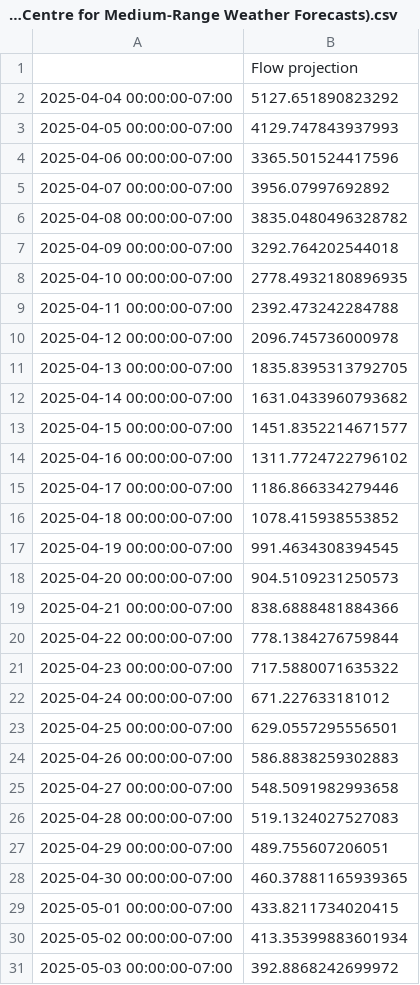
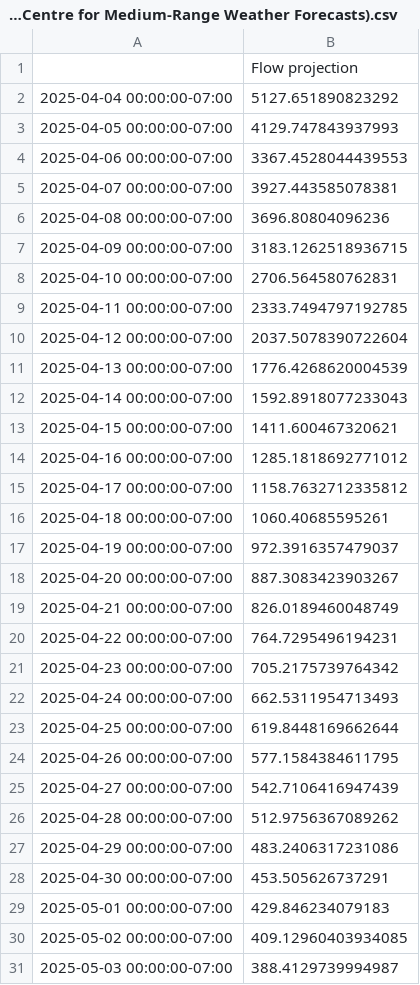
Before and after one commit to daviddralle/flow_projector, a CSV file: plots/projected_flow_11476500_20250404_ECMWF (European Centre for Medium-Range Weather Forecasts).csv, drawn as a sheet; only a part is shown; the diff covers the shown part only.

```diff
--- a/plots/projected_flow_11476500_20250404_ECMWF (European Centre for Medium-Range Weather Forecasts).csv
+++ b/plots/projected_flow_11476500_20250404_ECMWF (European Centre for Medium-Range Weather Forecasts).csv
@@ -3,29 +3,29 @@
 2025-04-05 00:00:00-07:00,4129.747843937993
-2025-04-06 00:00:00-07:00,3365.501524417596
-2025-04-07 00:00:00-07:00,3956.07997692892
-2025-04-08 00:00:00-07:00,3835.0480496328782
-2025-04-09 00:00:00-07:00,3292.764202544018
-2025-04-10 00:00:00-07:00,2778.4932180896935
-2025-04-11 00:00:00-07:00,2392.473242284788
-2025-04-12 00:00:00-07:00,2096.745736000978
-2025-04-13 00:00:00-07:00,1835.8395313792705
-2025-04-14 00:00:00-07:00,1631.0433960793682
-2025-04-15 00:00:00-07:00,1451.8352214671577
-2025-04-16 00:00:00-07:00,1311.7724722796102
-2025-04-17 00:00:00-07:00,1186.866334279446
-2025-04-18 00:00:00-07:00,1078.415938553852
-2025-04-19 00:00:00-07:00,991.4634308394545
-2025-04-20 00:00:00-07:00,904.5109231250573
-2025-04-21 00:00:00-07:00,838.6888481884366
-2025-04-22 00:00:00-07:00,778.1384276759844
-2025-04-23 00:00:00-07:00,717.5880071635322
-2025-04-24 00:00:00-07:00,671.227633181012
-2025-04-25 00:00:00-07:00,629.0557295556501
-2025-04-26 00:00:00-07:00,586.8838259302883
-2025-04-27 00:00:00-07:00,548.5091982993658
-2025-04-28 00:00:00-07:00,519.1324027527083
-2025-04-29 00:00:00-07:00,489.755607206051
-2025-04-30 00:00:00-07:00,460.37881165939365
-2025-05-01 00:00:00-07:00,433.8211734020415
-2025-05-02 00:00:00-07:00,413.35399883601934
-2025-05-03 00:00:00-07:00,392.8868242699972
+2025-04-06 00:00:00-07:00,3367.4528044439553
+2025-04-07 00:00:00-07:00,3927.443585078381
+2025-04-08 00:00:00-07:00,3696.80804096236
+2025-04-09 00:00:00-07:00,3183.1262518936715
+2025-04-10 00:00:00-07:00,2706.564580762831
+2025-04-11 00:00:00-07:00,2333.7494797192785
+2025-04-12 00:00:00-07:00,2037.5078390722604
+2025-04-13 00:00:00-07:00,1776.4268620004539
+2025-04-14 00:00:00-07:00,1592.8918077233043
+2025-04-15 00:00:00-07:00,1411.600467320621
+2025-04-16 00:00:00-07:00,1285.1818692771012
+2025-04-17 00:00:00-07:00,1158.7632712335812
+2025-04-18 00:00:00-07:00,1060.40685595261
+2025-04-19 00:00:00-07:00,972.3916357479037
+2025-04-20 00:00:00-07:00,887.3083423903267
+2025-04-21 00:00:00-07:00,826.0189460048749
+2025-04-22 00:00:00-07:00,764.7295496194231
+2025-04-23 00:00:00-07:00,705.2175739764342
+2025-04-24 00:00:00-07:00,662.5311954713493
+2025-04-25 00:00:00-07:00,619.8448169662644
+2025-04-26 00:00:00-07:00,577.1584384611795
+2025-04-27 00:00:00-07:00,542.7106416947439
+2025-04-28 00:00:00-07:00,512.9756367089262
+2025-04-29 00:00:00-07:00,483.2406317231086
+2025-04-30 00:00:00-07:00,453.505626737291
+2025-05-01 00:00:00-07:00,429.846234079183
+2025-05-02 00:00:00-07:00,409.12960403934085
+2025-05-03 00:00:00-07:00,388.4129739994987
```
Also changed, not shown: 30 edited cells elsewhere in this file, 2 other files.
